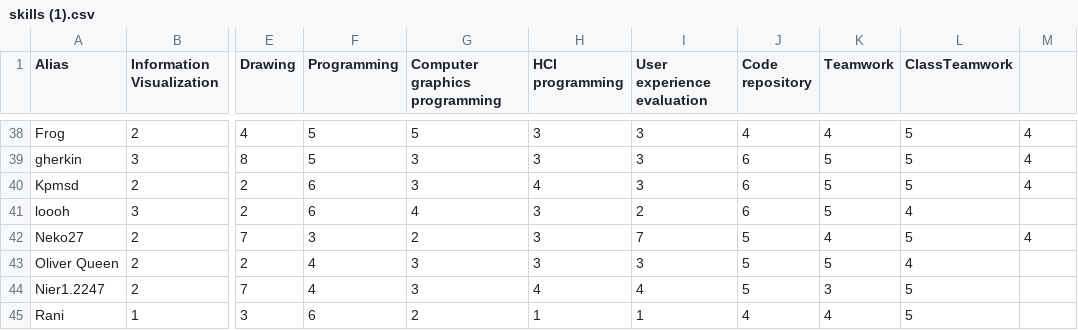
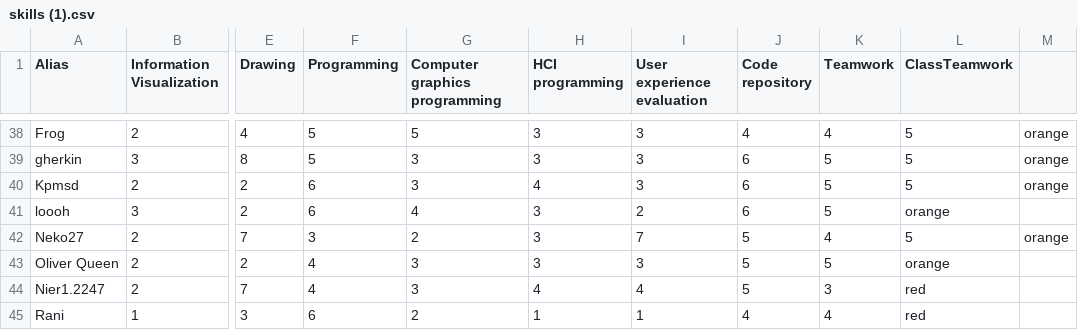
Before and after one commit to joritg/Project1-p.cordinate-graph, a CSV file: skills (1).csv, drawn as a sheet; only a part is shown, gaps mark what is left out; the diff covers the shown part only; the diff names each change by its address in the sheet, - before the commit and + after, or states it on an @@ line.

```diff
--- a/skills (1).csv
+++ b/skills (1).csv
-M38:M40: 4
+M38:M40: orange
-L41 (ClassTeamwork): 4
+L41 (ClassTeamwork): orange
-M42: 4
+M42: orange
-L43 (ClassTeamwork): 4
+L43 (ClassTeamwork): orange
-L44:L45 (ClassTeamwork): 5
+L44:L45 (ClassTeamwork): red
```
Also changed, not shown: 27 edited cells elsewhere in this file.
